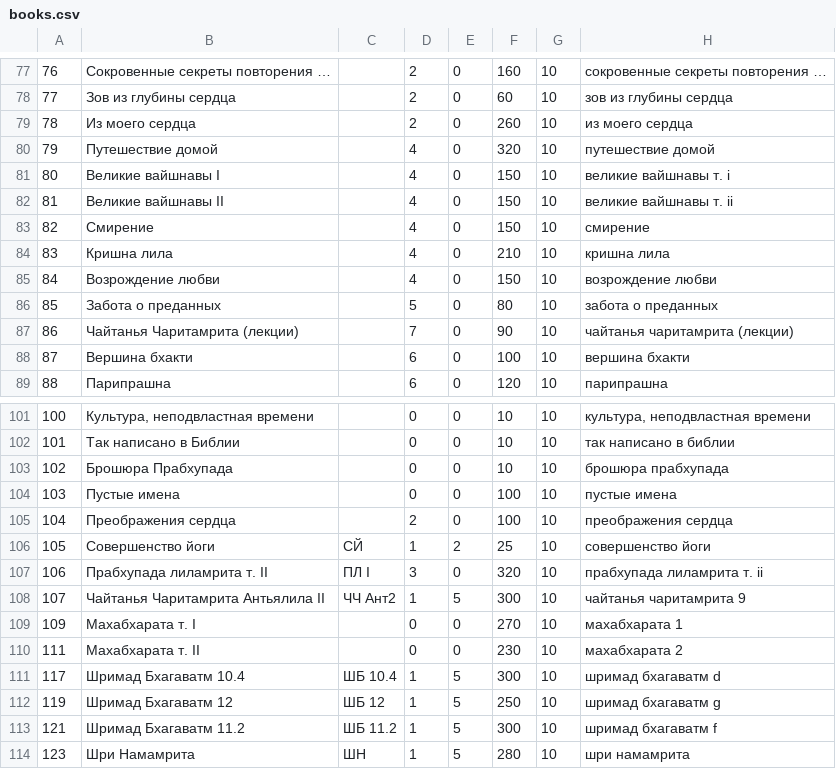
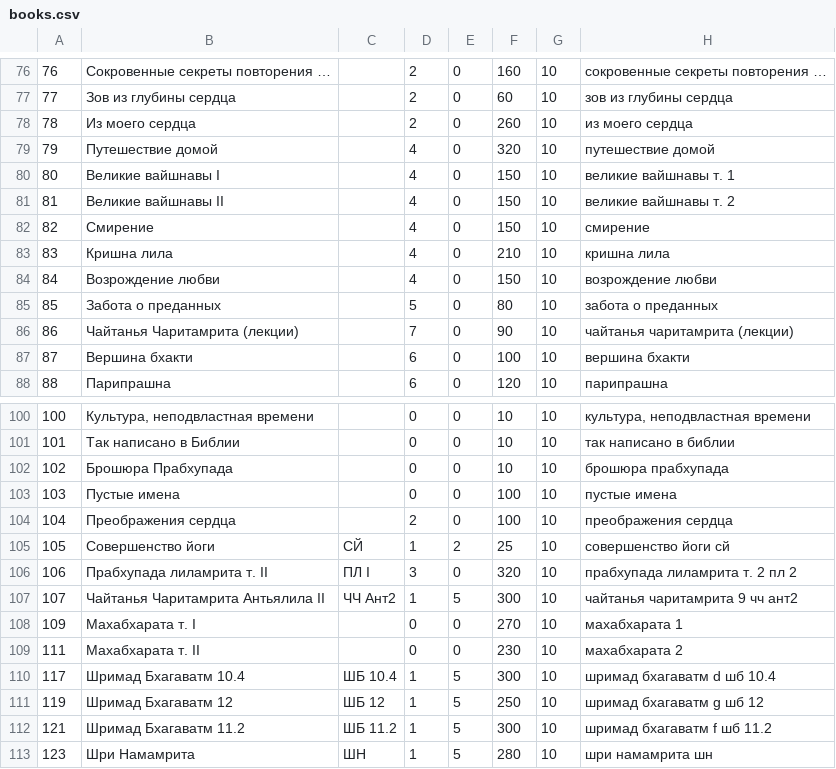
Before and after one commit to sankarsana/bookStore, a CSV file: app/src/main/res/raw/books.csv, drawn as a sheet; only a part is shown, gaps mark what is left out; the diff covers the shown part only.

```diff
--- a/app/src/main/res/raw/books.csv
+++ b/app/src/main/res/raw/books.csv
@@ -80,4 +79,4 @@
 79,"Путешествие домой","",4,0,320,10,"путешествие домой"
-80,"Великие вайшнавы I","",4,0,150,10,"великие вайшнавы  т. i"
-81,"Великие вайшнавы II","",4,0,150,10,"великие вайшнавы  т. ii"
+80,"Великие вайшнавы I","",4,0,150,10,"великие вайшнавы  т. 1"
+81,"Великие вайшнавы II","",4,0,150,10,"великие вайшнавы  т. 2"
 82,"Смирение","",4,0,150,10,"смирение"
@@ -105,10 +104,10 @@
 104,"Преображения сердца","",2,0,100,10,"преображения сердца"
-105,"Совершенство йоги","СЙ",1,2,25,10,"совершенство йоги"
-106,"Прабхупада лиламрита т. II","ПЛ I",3,0,320,10,"прабхупада лиламрита т. ii"
-107,"Чайтанья Чаритамрита Антьялила II","ЧЧ Ант2",1,5,300,10,"чайтанья чаритамрита 9"
+105,"Совершенство йоги","СЙ",1,2,25,10,"совершенство йоги сй"
+106,"Прабхупада лиламрита т. II","ПЛ I",3,0,320,10,"прабхупада лиламрита т. 2 пл 2"
+107,"Чайтанья Чаритамрита Антьялила II","ЧЧ Ант2",1,5,300,10,"чайтанья чаритамрита 9 чч ант2"
 109,"Махабхарата т. I","",0,0,270,10,"махабхарата 1"
 111,"Махабхарата т. II","",0,0,230,10,"махабхарата 2"
-117,"Шримад Бхагаватм 10.4","ШБ 10.4",1,5,300,10,"шримад бхагаватм d"
-119,"Шримад Бхагаватм 12","ШБ 12",1,5,250,10,"шримад бхагаватм g"
-121,"Шримад Бхагаватм 11.2","ШБ 11.2",1,5,300,10,"шримад бхагаватм f"
-123,"Шри Намамрита","ШН",1,5,280,10,"шри намамрита"
+117,"Шримад Бхагаватм 10.4","ШБ 10.4",1,5,300,10,"шримад бхагаватм d шб 10.4"
+119,"Шримад Бхагаватм 12","ШБ 12",1,5,250,10,"шримад бхагаватм g шб 12"
+121,"Шримад Бхагаватм 11.2","ШБ 11.2",1,5,300,10,"шримад бхагаватм f шб 11.2"
+123,"Шри Намамрита","ШН",1,5,280,10,"шри намамрита шн"
```
Also changed, not shown: 1 removed row and 68 edited cells elsewhere in this file, 2 other files.
